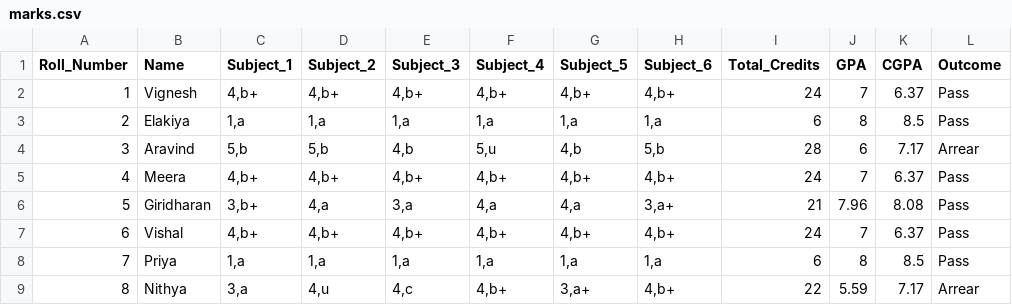
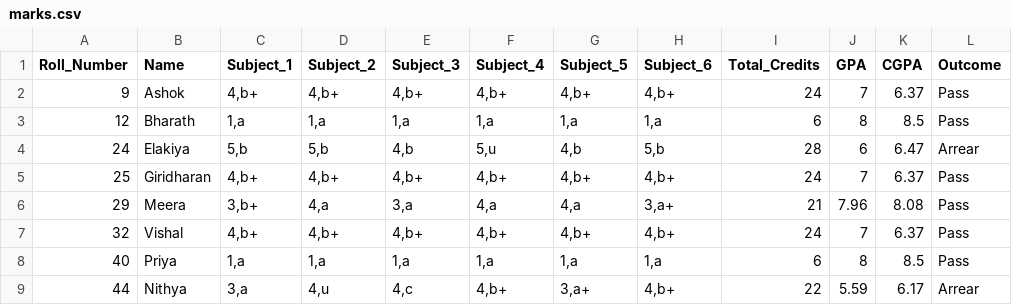
Before and after one commit to GiridharanS1729/student_dbms, a CSV file: csv files/marks.csv, drawn as a sheet.

```diff
--- a/csv files/marks.csv
+++ b/csv files/marks.csv
@@ -1,9 +1,9 @@
 Roll_Number,Name,Subject_1,Subject_2,Subject_3,Subject_4,Subject_5,Subject_6,Total_Credits,GPA,CGPA,Outcome
-1,Vignesh,"4,b+","4,b+","4,b+","4,b+","4,b+","4,b+",24,7,6.37,Pass
-2,Elakiya,"1,a","1,a","1,a","1,a","1,a","1,a",6,8,8.5,Pass
-3,Aravind,"5,b","5,b","4,b","5,u","4,b","5,b",28,6,7.17,Arrear
-4,Meera,"4,b+","4,b+","4,b+","4,b+","4,b+","4,b+",24,7,6.37,Pass
-5,Giridharan,"3,b+","4,a","3,a","4,a","4,a","3,a+",21,7.96,8.08,Pass
-6,Vishal,"4,b+","4,b+","4,b+","4,b+","4,b+","4,b+",24,7,6.37,Pass
-7,Priya,"1,a","1,a","1,a","1,a","1,a","1,a",6,8,8.5,Pass
-8,Nithya,"3,a","4,u","4,c","4,b+","3,a+","4,b+",22,5.59,7.17,Arrear
+9,Ashok,"4,b+","4,b+","4,b+","4,b+","4,b+","4,b+",24,7,6.37,Pass
+12,Bharath,"1,a","1,a","1,a","1,a","1,a","1,a",6,8,8.5,Pass
+24,Elakiya,"5,b","5,b","4,b","5,u","4,b","5,b",28,6,6.47,Arrear
+25,Giridharan,"4,b+","4,b+","4,b+","4,b+","4,b+","4,b+",24,7,6.37,Pass
+29,Meera,"3,b+","4,a","3,a","4,a","4,a","3,a+",21,7.96,8.08,Pass
+32,Vishal,"4,b+","4,b+","4,b+","4,b+","4,b+","4,b+",24,7,6.37,Pass
+40,Priya,"1,a","1,a","1,a","1,a","1,a","1,a",6,8,8.5,Pass
+44,Nithya,"3,a","4,u","4,c","4,b+","3,a+","4,b+",22,5.59,6.17,Arrear
```
Also changed, not shown: csv files/details.csv, 7 other files.
